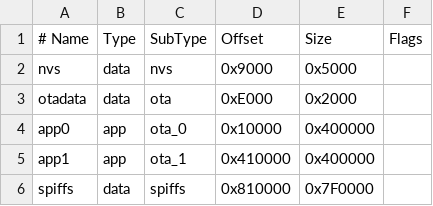
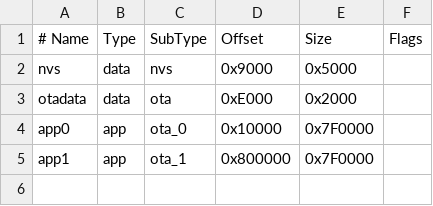
Before and after one commit to a950523a/TES-Taiwan-Electric-Scooter-Charging-Controller, a CSV file: firmware/partitions_16MB.csv, drawn as a sheet.

```diff
--- a/firmware/partitions_16MB.csv
+++ b/firmware/partitions_16MB.csv
@@ -3,4 +3,3 @@ nvs,      data, nvs,     0x9000,  0x5000,
 otadata,  data, ota,     0xE000,  0x2000,
-app0,     app,  ota_0,   0x10000, 0x400000,
-app1,     app,  ota_1,   0x410000,0x400000,
-spiffs,   data, spiffs,  0x810000,0x7F0000,
+app0,     app,  ota_0,   0x10000, 0x7F0000,
+app1,     app,  ota_1,   0x800000,0x7F0000,
```
